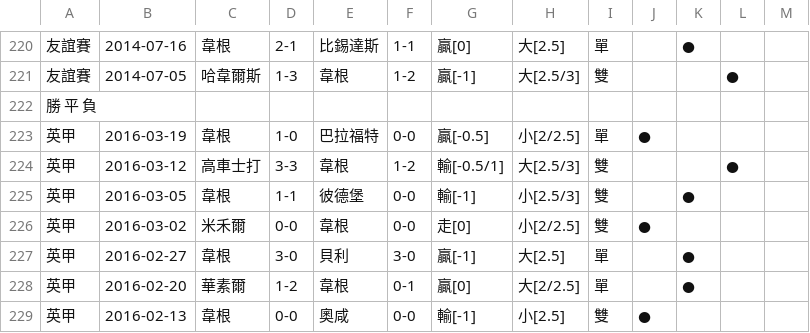
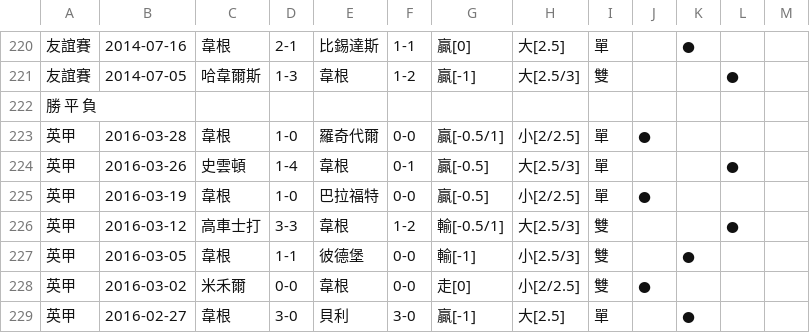
Before and after one commit to yat011/football_prediction, a CSV file: teams/Wigan.csv, drawn as a sheet; only a part is shown, gaps mark what is left out; the shorter side is filled out with more unchanged rows.

```diff
--- a/teams/Wigan.csv
+++ b/teams/Wigan.csv
@@ -222,2 +222,4 @@
 勝 平 負,,,,,,,,,,,,
+英甲,2016-03-28,韋根,1-0,羅奇代爾,0-0,贏[-0.5/1],小[2/2.5],單,●,,,
+英甲,2016-03-26,史雲頓,1-4,韋根,0-1,贏[-0.5],大[2.5/3],單,,,●,
 英甲,2016-03-19,韋根,1-0,巴拉福特,0-0,贏[-0.5],小[2/2.5],單,●,,,
```
Also changed, not shown: teamId.csv, 4 other files.
